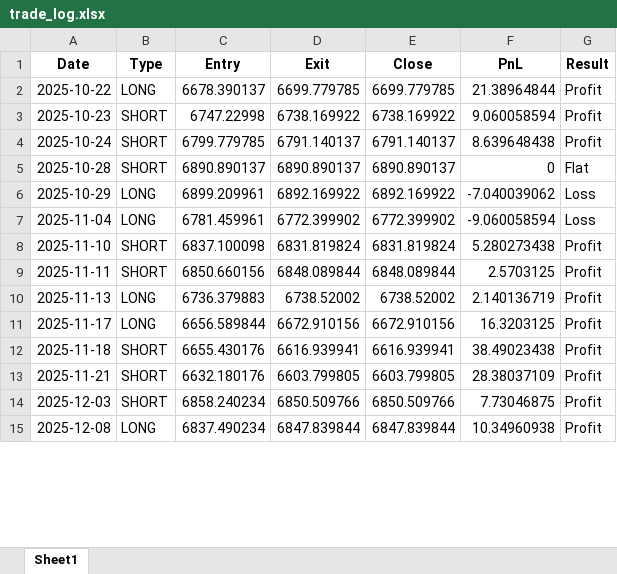
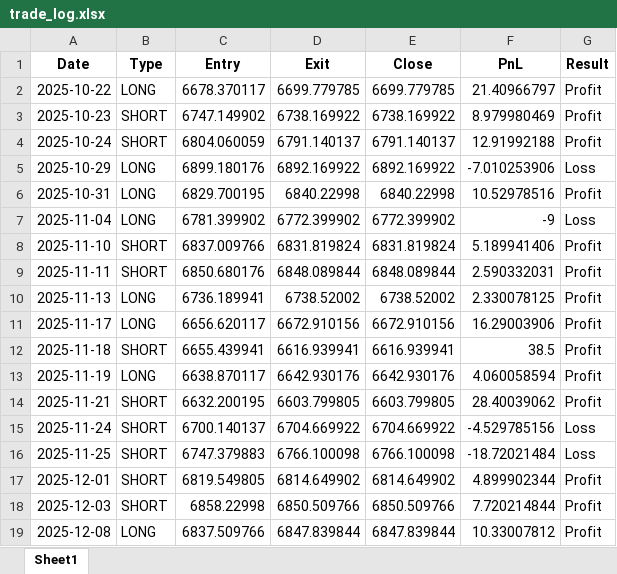
Before and after one commit to umerzkhan/spx-backtest, an Excel workbook: trade_log.xlsx, sheet Sheet1, drawn as a sheet; only a part is shown; values as stored, in another font and other column widths than the file's, no borders; removed rows and columns are numbered as before the commit, all else as after; the diff covers the shown part only; the diff names each change by its address in the sheet, - before the commit and + after, or states it on an @@ line.

Commit message:
Update entry to 2-bar confirmation and next-bar open

```diff
--- a/trade_log.xlsx (sheet Sheet1)
+++ b/trade_log.xlsx (sheet Sheet1)
-C2 (Entry): 6678.390137
+C2 (Entry): 6678.370117
-F2 (PnL): 21.38964844
+F2 (PnL): 21.40966797
-C3 (Entry): 6747.22998
+C3 (Entry): 6747.149902
-F3 (PnL): 9.060058594
+F3 (PnL): 8.979980469
-C4 (Entry): 6799.779785
+C4 (Entry): 6804.060059
-F4 (PnL): 8.639648438
+F4 (PnL): 12.91992188
-row 5: 2025-10-28 | SHORT | 6890.890137 | 6890.890137 | 6890.890137 | 0 | Flat
-C5 (Entry): 6899.209961
+C5 (Entry): 6899.180176
-F5 (PnL): -7.040039062
+F5 (PnL): -7.010253906
+row 6: 2025-10-31 | LONG | 6829.700195 | 6840.22998 | 6840.22998 | 10.52978516 | Profit
-C7 (Entry): 6781.459961
+C7 (Entry): 6781.399902
-F7 (PnL): -9.060058594
+F7 (PnL): -9
-C8 (Entry): 6837.100098
+C8 (Entry): 6837.009766
-F8 (PnL): 5.280273438
+F8 (PnL): 5.189941406
-C9 (Entry): 6850.660156
+C9 (Entry): 6850.680176
-F9 (PnL): 2.5703125
+F9 (PnL): 2.590332031
-C10 (Entry): 6736.379883
+C10 (Entry): 6736.189941
-F10 (PnL): 2.140136719
+F10 (PnL): 2.330078125
-C11 (Entry): 6656.589844
+C11 (Entry): 6656.620117
-F11 (PnL): 16.3203125
+F11 (PnL): 16.29003906
-C12 (Entry): 6655.430176
+C12 (Entry): 6655.439941
-F12 (PnL): 38.49023438
+F12 (PnL): 38.5
+row 13: 2025-11-19 | LONG | 6638.870117 | 6642.930176 | 6642.930176 | 4.060058594 | Profit
-C14 (Entry): 6632.180176
+C14 (Entry): 6632.200195
-F14 (PnL): 28.38037109
+F14 (PnL): 28.40039062
+row 15: 2025-11-24 | SHORT | 6700.140137 | 6704.669922 | 6704.669922 | -4.529785156 | Loss
+row 16: 2025-11-25 | SHORT | 6747.379883 | 6766.100098 | 6766.100098 | -18.72021484 | Loss
+row 17: 2025-12-01 | SHORT | 6819.549805 | 6814.649902 | 6814.649902 | 4.899902344 | Profit
-C18 (Entry): 6858.240234
+C18 (Entry): 6858.22998
-F18 (PnL): 7.73046875
+F18 (PnL): 7.720214844
-C19 (Entry): 6837.490234
+C19 (Entry): 6837.509766
-F19 (PnL): 10.34960938
+F19 (PnL): 10.33007812
```
Also changed, not shown: 5 added rows and 22 edited cells elsewhere in this sheet, 1 other file.
